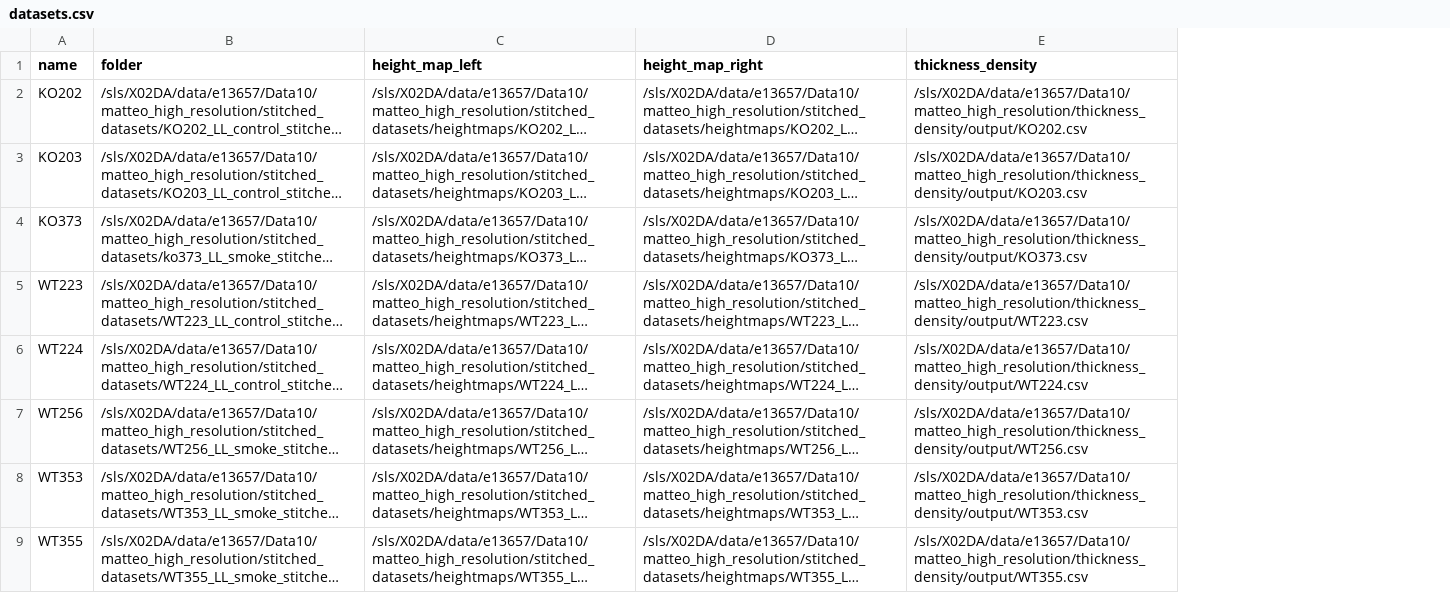
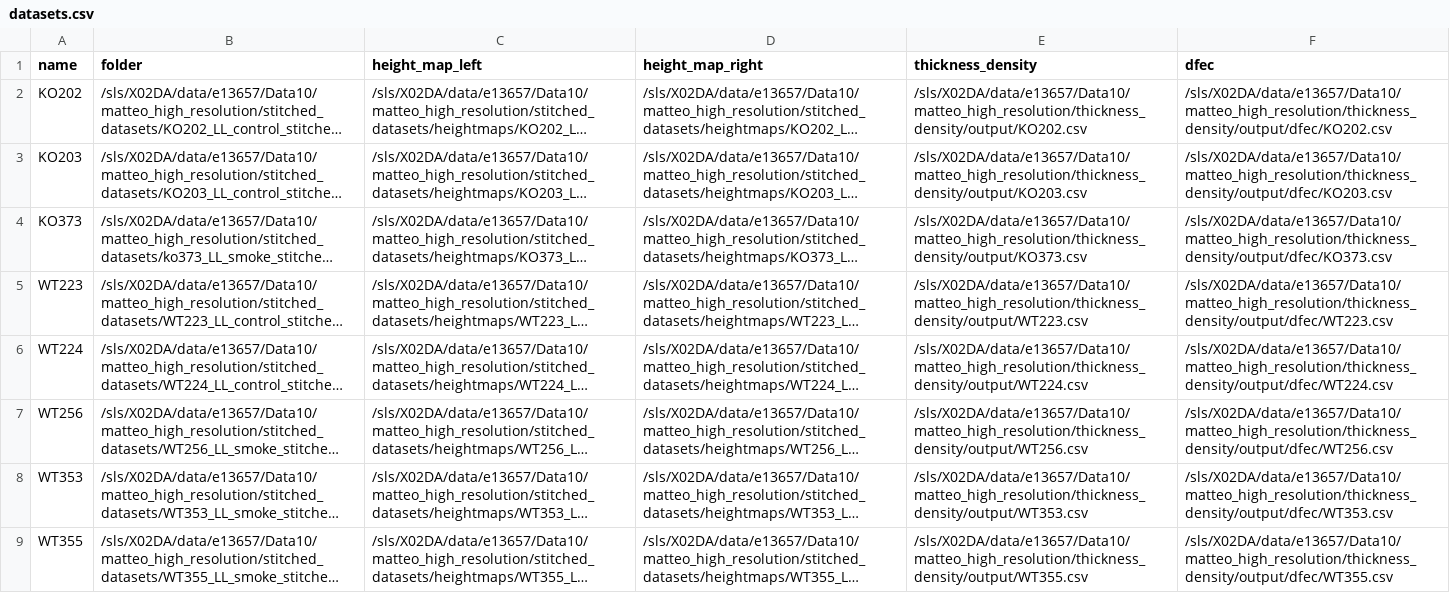
Before and after one commit to Enucatl/thickness_density, a CSV file: datasets.csv, drawn as a sheet; long unchanged cells end in …; the diff names each change by its address in the sheet, - before the commit and + after, or states it on an @@ line.

Commit message:
add dfec;

```diff
--- a/datasets.csv
+++ b/datasets.csv
+column F (dfec), rows 2-9: /sls/X02DA/data/e13657/Data10/matteo_high_resolution/thickness_density/output/dfec/KO202.csv | /sls/X02DA/data/e13657/Data10/matteo_high_resolution/thickness_density/output/dfec/KO203.csv | /sls/X02DA/data/e13657/Data10/matteo_high_resolution/thickness_density/output/dfec/KO373.csv | /sls/X02DA/data/e13657/Data10/matteo_high_resolution/thickness_density/output/dfec/WT223.csv | /sls/X02DA/data/e13657/Data10/matteo_high_resolution/thickness_density/output/dfec/WT224.csv | /sls/X02DA/data/e13657/Data10/matteo_high_resolution/thickness_density/output/dfec/WT256.csv | /sls/X02DA/data/e13657/Data10/matteo_high_resolution/thickness_density/output/dfec/WT353.csv | /sls/X02DA/data/e13657/Data10/matteo_high_resolution/thickness_density/output/dfec/WT355.csv
```
Also changed, not shown: 1 other file.
